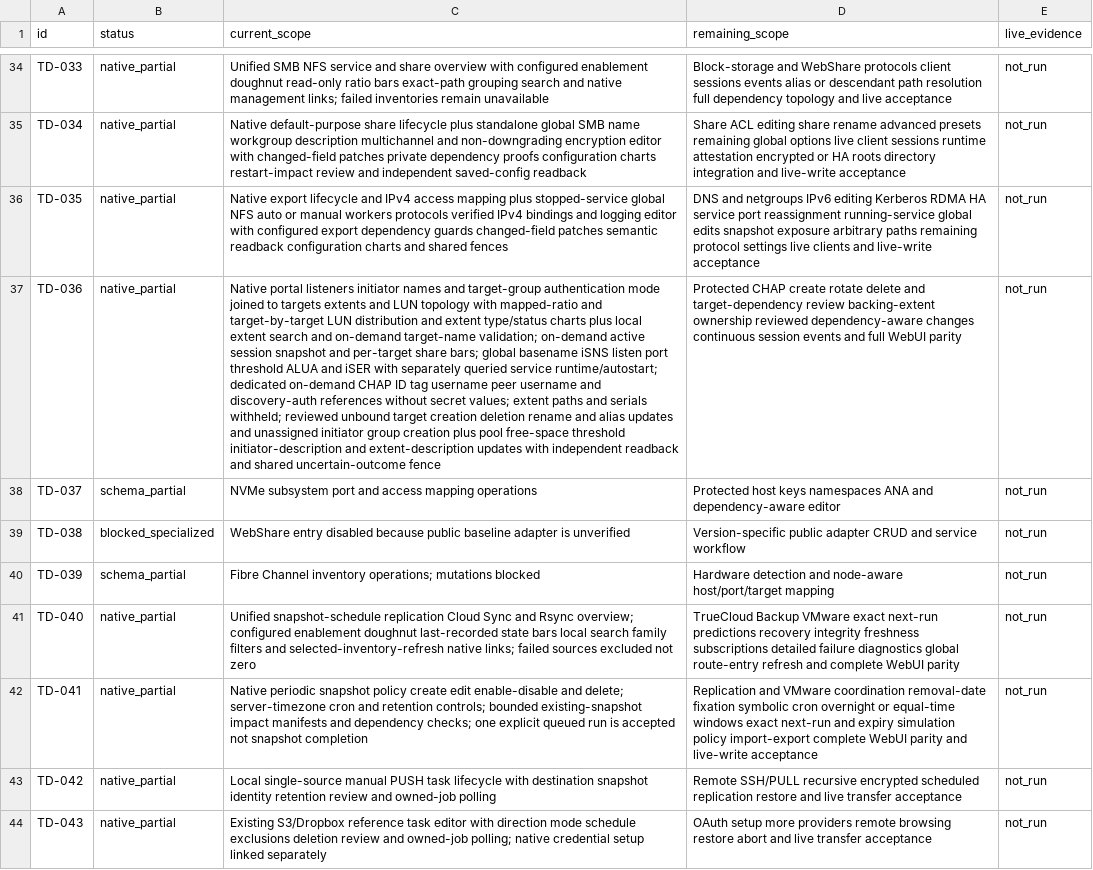
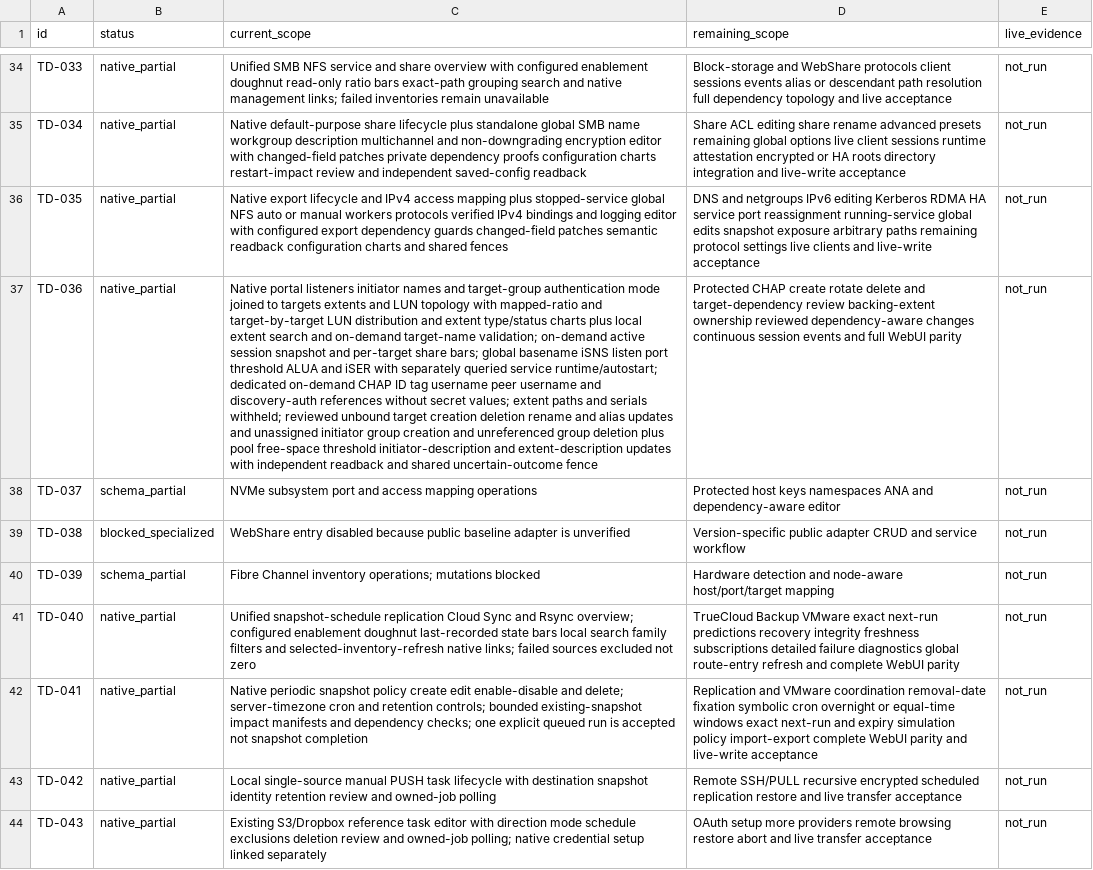
Before and after one commit to Theorvane/TrueNavo, a CSV file: docs/planning/WEBUI_PARITY_STATUS.csv, drawn as a sheet; only a part is shown, gaps mark what is left out; the diff names each change by its address in the sheet, - before the commit and + after, or states it on an @@ line.

Commit message:
Add reviewed unreferenced iSCSI initiator deletion

```diff
--- a/docs/planning/WEBUI_PARITY_STATUS.csv
+++ b/docs/planning/WEBUI_PARITY_STATUS.csv
-C37 (current_scope): …group creation plus pool…
+C37 (current_scope): …group creation and unreferenced group deletion plus pool…
```
Also changed, not shown: 10 other files.
